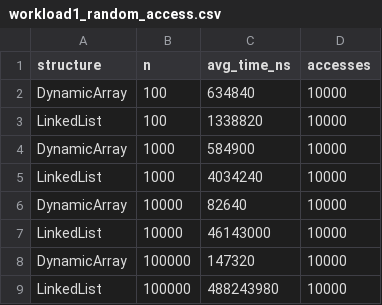
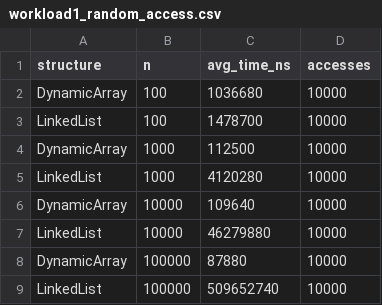
Before and after one commit to gauharb/daa-asn2, a CSV file: results/tables/workload1_random_access.csv, drawn as a sheet.

Commit message:
Finalize benchmark results.consistent single run across all workloads

```diff
--- a/results/tables/workload1_random_access.csv
+++ b/results/tables/workload1_random_access.csv
@@ -1,9 +1,9 @@
 structure,n,avg_time_ns,accesses
-DynamicArray,100,634840,10000
-LinkedList,100,1338820,10000
-DynamicArray,1000,584900,10000
-LinkedList,1000,4034240,10000
-DynamicArray,10000,82640,10000
-LinkedList,10000,46143000,10000
-DynamicArray,100000,147320,10000
-LinkedList,100000,488243980,10000
+DynamicArray,100,1036680,10000
+LinkedList,100,1478700,10000
+DynamicArray,1000,112500,10000
+LinkedList,1000,4120280,10000
+DynamicArray,10000,109640,10000
+LinkedList,10000,46279880,10000
+DynamicArray,100000,87880,10000
+LinkedList,100000,509652740,10000
```
Also changed, not shown: results/tables/workload2_search.csv, results/tables/workload3_insert_remove.csv, 9 other files.
